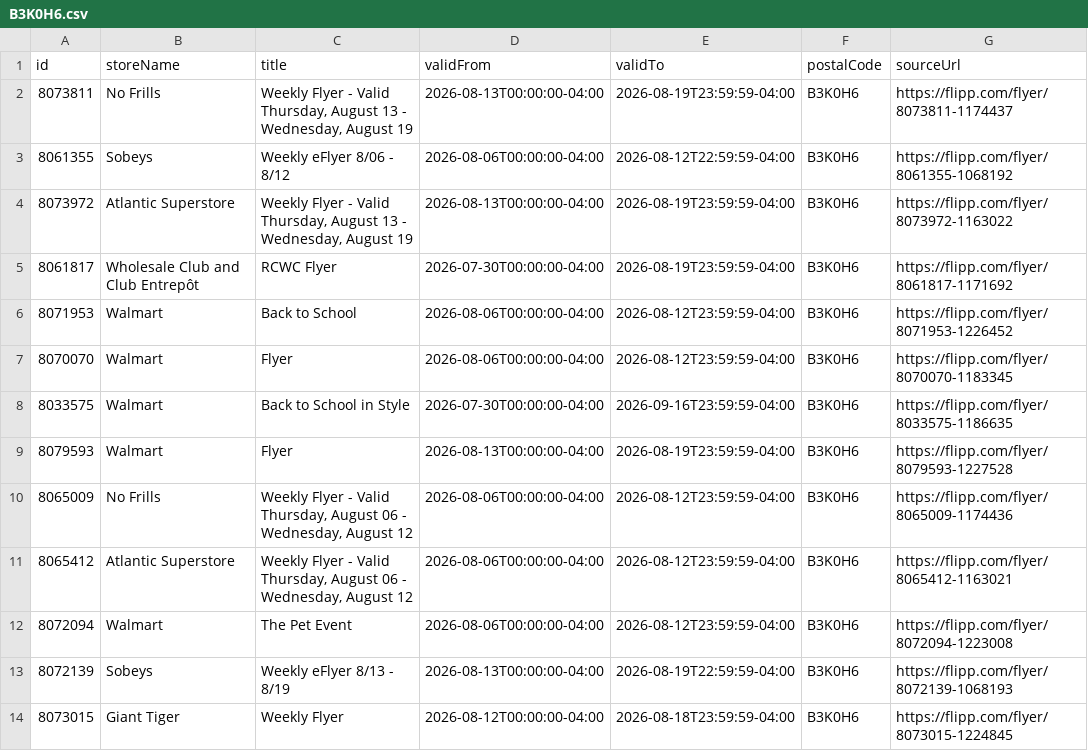
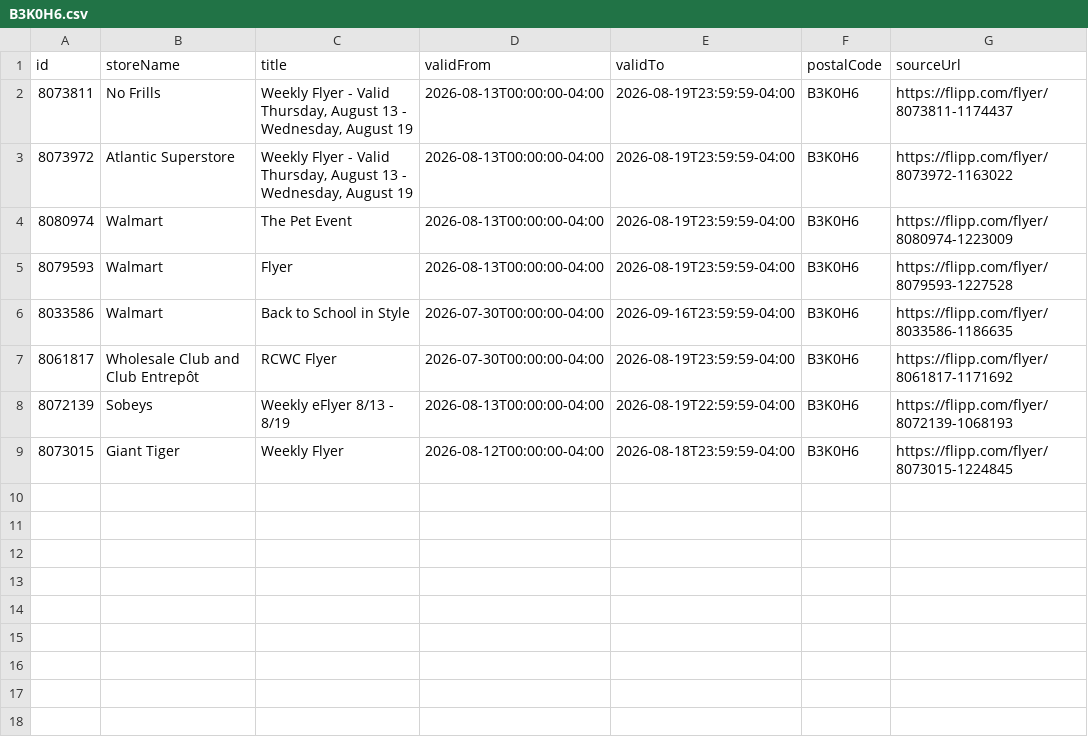
Before and after one commit to fastrack20/flyer-scraper, a CSV file: data/B3K0H6.csv, drawn as a sheet.

```diff
--- a/data/B3K0H6.csv
+++ b/data/B3K0H6.csv
@@ -2,12 +2,7 @@ id,storeName,title,validFrom,validTo,postalCode,sourceUrl
 8073811,"No Frills","Weekly Flyer - Valid Thursday, August 13 - Wednesday, August 19",2026-08-13T00:00:00-04:00,2026-08-19T23:59:59-04:00,B3K0H6,https://flipp.com/flyer/8073811-1174437
-8061355,"Sobeys","Weekly eFlyer 8/06 - 8/12",2026-08-06T00:00:00-04:00,2026-08-12T22:59:59-04:00,B3K0H6,https://flipp.com/flyer/8061355-1068192
 8073972,"Atlantic Superstore","Weekly Flyer - Valid Thursday, August 13 - Wednesday, August 19",2026-08-13T00:00:00-04:00,2026-08-19T23:59:59-04:00,B3K0H6,https://flipp.com/flyer/8073972-1163022
+8080974,"Walmart","The Pet Event",2026-08-13T00:00:00-04:00,2026-08-19T23:59:59-04:00,B3K0H6,https://flipp.com/flyer/8080974-1223009
+8079593,"Walmart","Flyer",2026-08-13T00:00:00-04:00,2026-08-19T23:59:59-04:00,B3K0H6,https://flipp.com/flyer/8079593-1227528
+8033586,"Walmart","Back to School in Style",2026-07-30T00:00:00-04:00,2026-09-16T23:59:59-04:00,B3K0H6,https://flipp.com/flyer/8033586-1186635
 8061817,"Wholesale Club and Club Entrepôt","RCWC Flyer",2026-07-30T00:00:00-04:00,2026-08-19T23:59:59-04:00,B3K0H6,https://flipp.com/flyer/8061817-1171692
-8071953,"Walmart","Back to School",2026-08-06T00:00:00-04:00,2026-08-12T23:59:59-04:00,B3K0H6,https://flipp.com/flyer/8071953-1226452
-8070070,"Walmart","Flyer",2026-08-06T00:00:00-04:00,2026-08-12T23:59:59-04:00,B3K0H6,https://flipp.com/flyer/8070070-1183345
-8033575,"Walmart","Back to School in Style",2026-07-30T00:00:00-04:00,2026-09-16T23:59:59-04:00,B3K0H6,https://flipp.com/flyer/8033575-1186635
-8079593,"Walmart","Flyer",2026-08-13T00:00:00-04:00,2026-08-19T23:59:59-04:00,B3K0H6,https://flipp.com/flyer/8079593-1227528
-8065009,"No Frills","Weekly Flyer - Valid Thursday, August 06 - Wednesday, August 12",2026-08-06T00:00:00-04:00,2026-08-12T23:59:59-04:00,B3K0H6,https://flipp.com/flyer/8065009-1174436
-8065412,"Atlantic Superstore","Weekly Flyer - Valid Thursday, August 06 - Wednesday, August 12",2026-08-06T00:00:00-04:00,2026-08-12T23:59:59-04:00,B3K0H6,https://flipp.com/flyer/8065412-1163021
-8072094,"Walmart","The Pet Event",2026-08-06T00:00:00-04:00,2026-08-12T23:59:59-04:00,B3K0H6,https://flipp.com/flyer/8072094-1223008
 8072139,"Sobeys","Weekly eFlyer 8/13 - 8/19",2026-08-13T00:00:00-04:00,2026-08-19T22:59:59-04:00,B3K0H6,https://flipp.com/flyer/8072139-1068193
```
